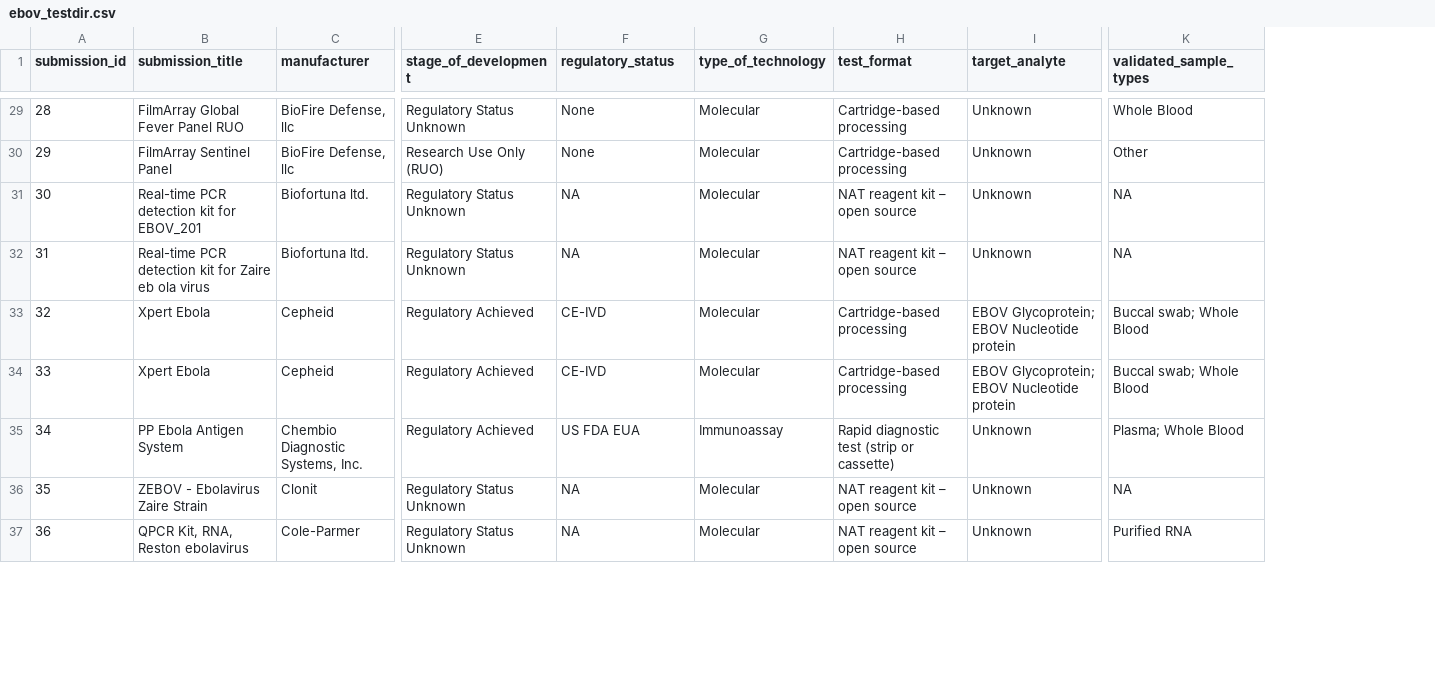
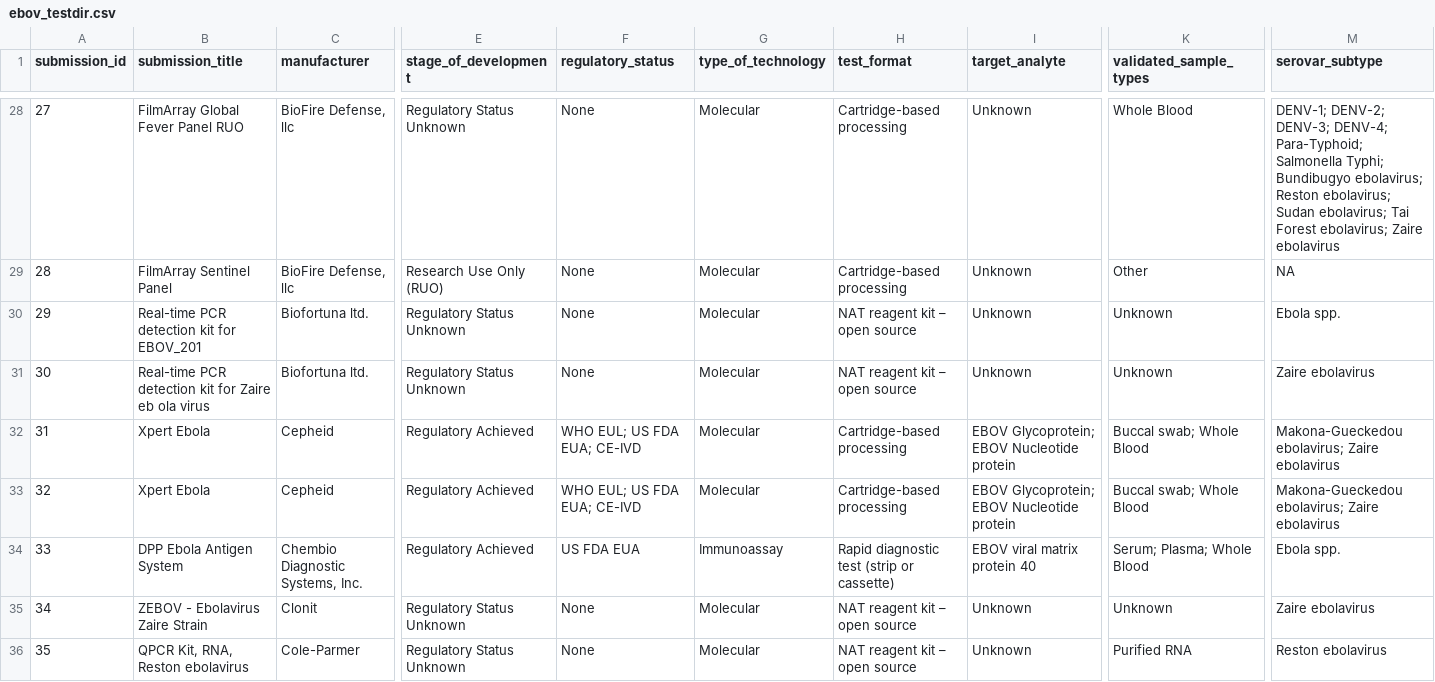
Before and after one commit to finddx/FINDtestdirData, a CSV file: data/ebola/ebov_testdir.csv, drawn as a sheet; only a part is shown, gaps mark what is left out; addresses are those after the commit; the diff covers the shown part only; the diff names each change by its address in the sheet, - before the commit and + after, or states it on an @@ line.

Commit message:
update ebola testdir data

```diff
--- a/data/ebola/ebov_testdir.csv
+++ b/data/ebola/ebov_testdir.csv
+column M (serovar_subtype), rows 28-36: DENV-1; DENV-2; DENV-3; DENV-4; Para-Typhoid; Salmonella Typhi; Bundibugyo ebolavirus; Reston ebolavirus; Sudan ebolavirus; Tai Forest ebolavirus; Zaire ebolavirus | NA | Ebola spp. | Zaire ebolavirus | Makona-Gueckedou ebolavirus; Zaire ebolavirus | Makona-Gueckedou ebolavirus; Zaire ebolavirus | Ebola spp. | Zaire ebolavirus | Reston ebolavirus
@@ column A (submission_id) renumbered between rows 15 and 75 @@
-F30:F31 (regulatory_status): NA
+F30:F31 (regulatory_status): None
-K30:K31 (validated_sample_types): NA
+K30:K31 (validated_sample_types): Unknown
-F32:F33 (regulatory_status): CE-IVD
+F32:F33 (regulatory_status): WHO EUL; US FDA EUA; CE-IVD
-B34 (submission_title): PP Ebola Antigen System
+B34 (submission_title): DPP Ebola Antigen System
-I34 (target_analyte): Unknown
+I34 (target_analyte): EBOV viral matrix protein 40
-K34 (validated_sample_types): Plasma; Whole Blood
+K34 (validated_sample_types): Serum; Plasma; Whole Blood
-F35:F36 (regulatory_status): NA
+F35:F36 (regulatory_status): None
-K35 (validated_sample_types): NA
+K35 (validated_sample_types): Unknown
```
Also changed, not shown: 1 added row, 3 removed rows and 50 edited cells elsewhere in this file.
